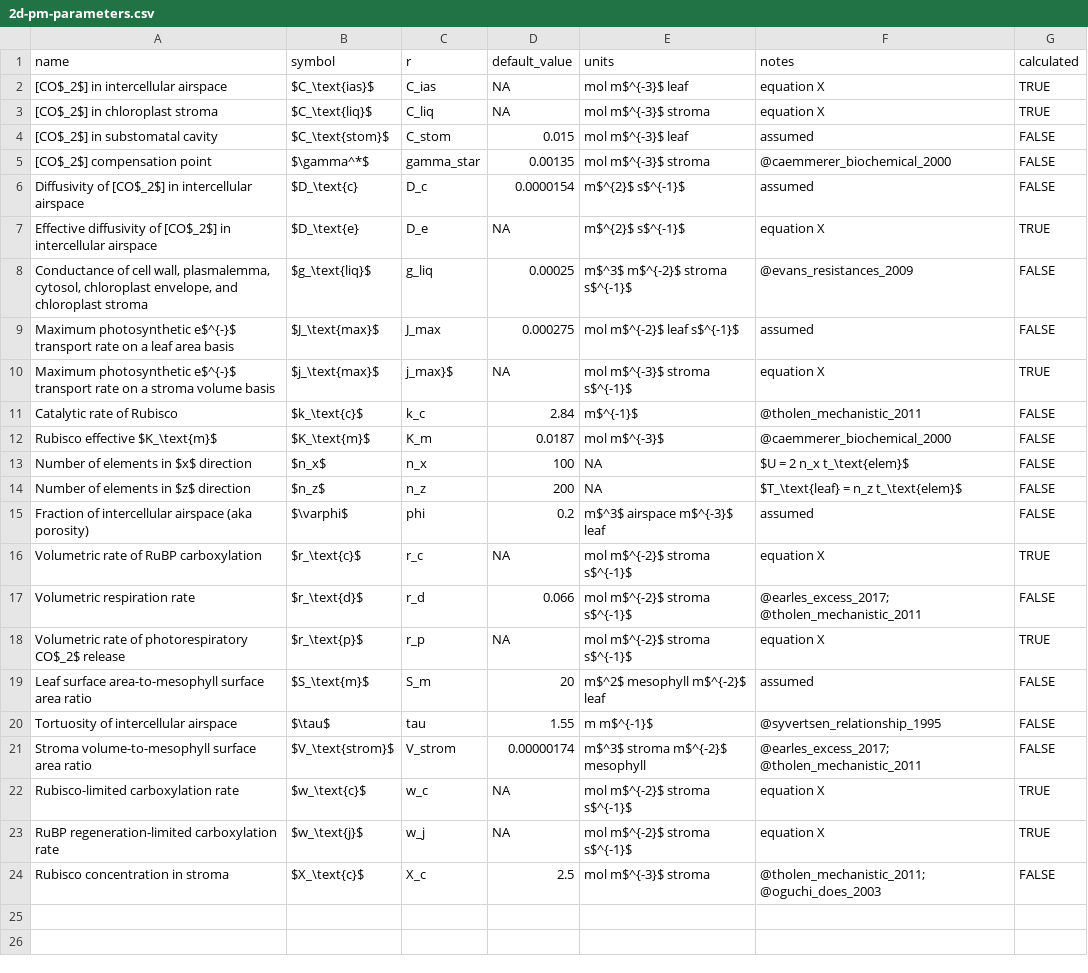
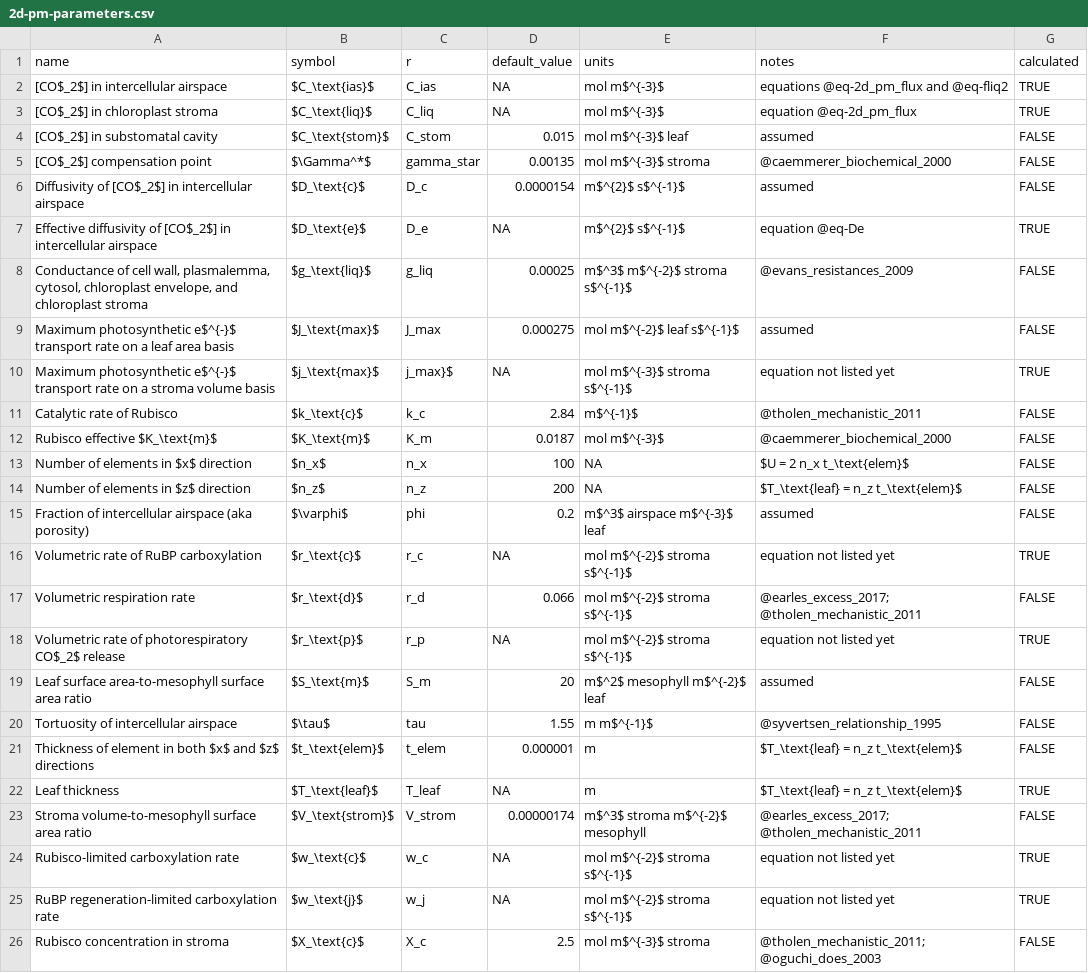
Before and after one commit to cdmuir/stomata-spacing, a CSV file: raw-data/2d-pm-parameters.csv, drawn as a sheet.

```diff
--- a/raw-data/2d-pm-parameters.csv
+++ b/raw-data/2d-pm-parameters.csv
@@ -1,11 +1,11 @@
 name,symbol,r,default_value,units,notes,calculated
-[CO$_2$] in intercellular airspace,$C_\text{ias}$,C_ias,NA,mol m$^{-3}$ leaf,equation X,TRUE
-[CO$_2$] in chloroplast stroma,$C_\text{liq}$,C_liq,NA,mol m$^{-3}$ stroma,equation X,TRUE
+[CO$_2$] in intercellular airspace,$C_\text{ias}$,C_ias,NA,mol m$^{-3}$,equations @eq-2d_pm_flux and @eq-fliq2,TRUE
+[CO$_2$] in chloroplast stroma,$C_\text{liq}$,C_liq,NA,mol m$^{-3}$,equation @eq-2d_pm_flux,TRUE
 [CO$_2$] in substomatal cavity,$C_\text{stom}$,C_stom,0.015,mol m$^{-3}$ leaf,assumed,FALSE
-[CO$_2$] compensation point,$\gamma^*$,gamma_star,0.00135,mol m$^{-3}$ stroma,@caemmerer_biochemical_2000,FALSE
-Diffusivity of [CO$_2$] in intercellular airspace,$D_\text{c},D_c,0.0000154,m$^{2}$ s$^{-1}$,assumed,FALSE
-Effective diffusivity of [CO$_2$] in intercellular airspace,$D_\text{e},D_e,NA,m$^{2}$ s$^{-1}$,equation X,TRUE
+[CO$_2$] compensation point,$\Gamma^*$,gamma_star,0.00135,mol m$^{-3}$ stroma,@caemmerer_biochemical_2000,FALSE
+Diffusivity of [CO$_2$] in intercellular airspace,$D_\text{c}$,D_c,0.0000154,m$^{2}$ s$^{-1}$,assumed,FALSE
+Effective diffusivity of [CO$_2$] in intercellular airspace,$D_\text{e}$,D_e,NA,m$^{2}$ s$^{-1}$,equation @eq-De,TRUE
 "Conductance of cell wall, plasmalemma, cytosol, chloroplast envelope, and chloroplast stroma",$g_\text{liq}$,g_liq,0.00025,m$^3$ m$^{-2}$ stroma s$^{-1}$,@evans_resistances_2009,FALSE
 Maximum photosynthetic e$^{-}$ transport rate on a leaf area basis,$J_\text{max}$,J_max,0.000275,mol m$^{-2}$ leaf s$^{-1}$,assumed,FALSE
-Maximum photosynthetic e$^{-}$ transport rate on a stroma volume basis,$j_\text{max}$,j_max}$,NA,mol m$^{-3}$ stroma s$^{-1}$,equation X,TRUE
+Maximum photosynthetic e$^{-}$ transport rate on a stroma volume basis,$j_\text{max}$,j_max}$,NA,mol m$^{-3}$ stroma s$^{-1}$,equation not listed yet,TRUE
 Catalytic rate of Rubisco,$k_\text{c}$,k_c,2.84,m$^{-1}$,@tholen_mechanistic_2011,FALSE
@@ -15,10 +15,12 @@ Number of elements in $z$ direction,$n_z$,n_z,200,NA,$T_\text{leaf} = n_z t_\tex
 Fraction of intercellular airspace (aka porosity),$\varphi$,phi,0.2,m$^3$ airspace m$^{-3}$ leaf,assumed,FALSE
-Volumetric rate of RuBP carboxylation,$r_\text{c}$,r_c,NA,mol m$^{-2}$ stroma s$^{-1}$,equation X,TRUE
+Volumetric rate of RuBP carboxylation,$r_\text{c}$,r_c,NA,mol m$^{-2}$ stroma s$^{-1}$,equation not listed yet,TRUE
 Volumetric respiration rate,$r_\text{d}$,r_d,0.066,mol m$^{-2}$ stroma s$^{-1}$,@earles_excess_2017; @tholen_mechanistic_2011,FALSE
-Volumetric rate of photorespiratory CO$_2$ release,$r_\text{p}$,r_p,NA,mol m$^{-2}$ stroma s$^{-1}$,equation X,TRUE
+Volumetric rate of photorespiratory CO$_2$ release,$r_\text{p}$,r_p,NA,mol m$^{-2}$ stroma s$^{-1}$,equation not listed yet,TRUE
 Leaf surface area-to-mesophyll surface area ratio,$S_\text{m}$,S_m,20,m$^2$ mesophyll m$^{-2}$ leaf,assumed,FALSE
 Tortuosity of intercellular airspace,$\tau$,tau,1.55,m m$^{-1}$,@syvertsen_relationship_1995,FALSE
+Thickness of element in both $x$ and $z$ directions,$t_\text{elem}$,t_elem,0.000001,m,$T_\text{leaf} = n_z t_\text{elem}$,FALSE
+Leaf thickness,$T_\text{leaf}$,T_leaf,NA,m,$T_\text{leaf} = n_z t_\text{elem}$,TRUE
 Stroma volume-to-mesophyll surface area ratio,$V_\text{strom}$,V_strom,0.00000174,m$^3$ stroma m$^{-2}$ mesophyll,@earles_excess_2017; @tholen_mechanistic_2011,FALSE
-Rubisco-limited carboxylation rate,$w_\text{c}$,w_c,NA,mol m$^{-2}$ stroma s$^{-1}$,equation X,TRUE
-RuBP regeneration-limited carboxylation rate,$w_\text{j}$,w_j,NA,mol m$^{-2}$ stroma s$^{-1}$,equation X,TRUE
+Rubisco-limited carboxylation rate,$w_\text{c}$,w_c,NA,mol m$^{-2}$ stroma s$^{-1}$,equation not listed yet,TRUE
+RuBP regeneration-limited carboxylation rate,$w_\text{j}$,w_j,NA,mol m$^{-2}$ stroma s$^{-1}$,equation not listed yet,TRUE
 Rubisco concentration in stroma,$X_\text{c}$,X_c,2.5,mol m$^{-3}$ stroma,@tholen_mechanistic_2011; @oguchi_does_2003,FALSE
```
Also changed, not shown: 6 other files.
